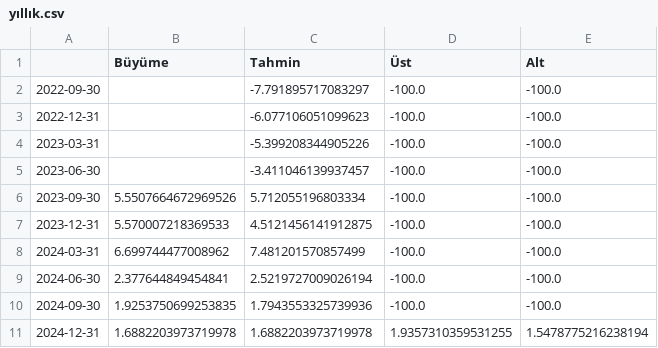
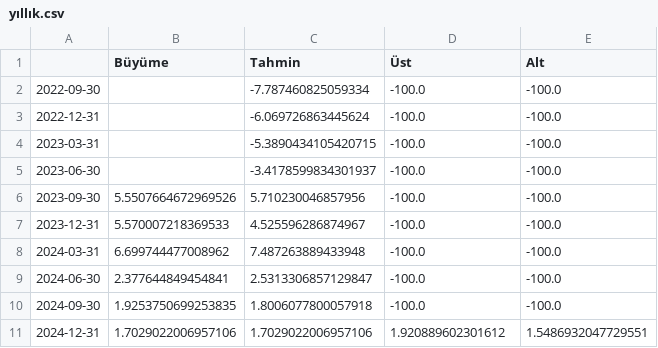
Before and after one commit to kaboya19/BuyumeTahmin, a CSV file: yıllık.csv, drawn as a sheet.

```diff
--- a/yıllık.csv
+++ b/yıllık.csv
@@ -1,11 +1,11 @@
 ,Büyüme,Tahmin,Üst,Alt
-2022-09-30,,-7.791895717083297,-100.0,-100.0
-2022-12-31,,-6.077106051099623,-100.0,-100.0
-2023-03-31,,-5.399208344905226,-100.0,-100.0
-2023-06-30,,-3.411046139937457,-100.0,-100.0
-2023-09-30,5.5507664672969526,5.712055196803334,-100.0,-100.0
-2023-12-31,5.570007218369533,4.5121456141912875,-100.0,-100.0
-2024-03-31,6.699744477008962,7.481201570857499,-100.0,-100.0
-2024-06-30,2.377644849454841,2.5219727009026194,-100.0,-100.0
-2024-09-30,1.9253750699253835,1.7943553325739936,-100.0,-100.0
-2024-12-31,1.6882203973719978,1.6882203973719978,1.9357310359531255,1.5478775216238194
+2022-09-30,,-7.787460825059334,-100.0,-100.0
+2022-12-31,,-6.069726863445624,-100.0,-100.0
+2023-03-31,,-5.3890434105420715,-100.0,-100.0
+2023-06-30,,-3.4178599834301937,-100.0,-100.0
+2023-09-30,5.5507664672969526,5.710230046857956,-100.0,-100.0
+2023-12-31,5.570007218369533,4.525596286874967,-100.0,-100.0
+2024-03-31,6.699744477008962,7.487263889433948,-100.0,-100.0
+2024-06-30,2.377644849454841,2.5313306857129847,-100.0,-100.0
+2024-09-30,1.9253750699253835,1.8006077800057918,-100.0,-100.0
+2024-12-31,1.7029022006957106,1.7029022006957106,1.920889602301612,1.5486932047729551
```
Also changed, not shown: cari.csv, cariyıl.csv, 1 other file.
